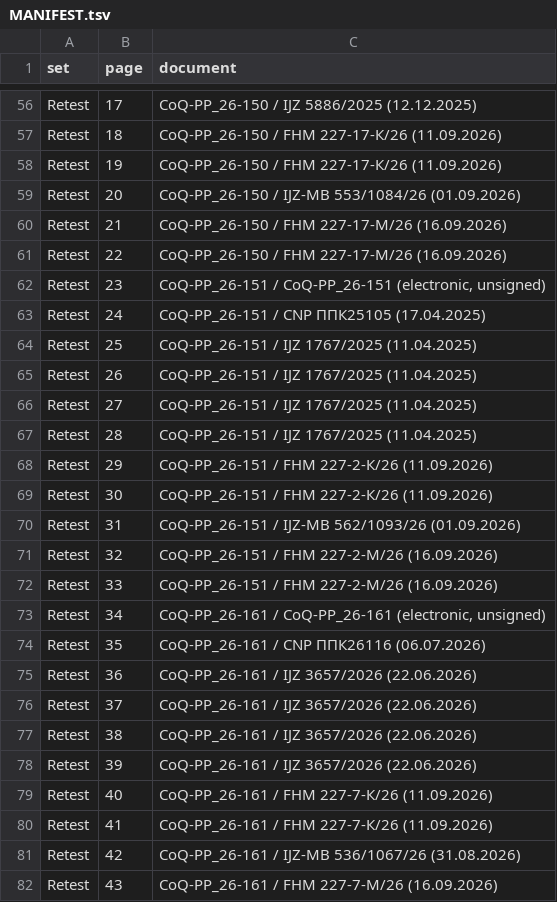
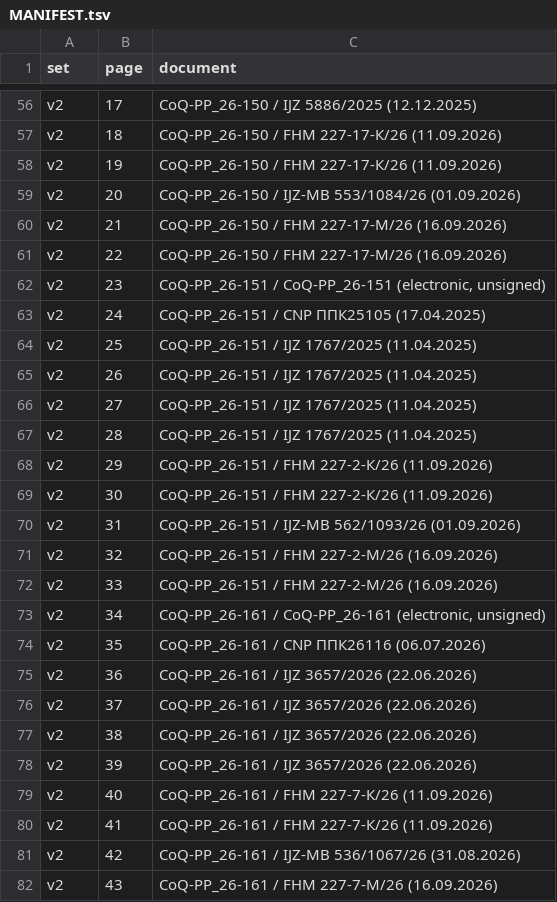
Before and after one commit to 3p4e/letta-stack, a TSV file: deliverables/qc_gap_analysis/DELIVER_2026-10-22_Signing_Sets/MANIFEST.tsv, drawn as a sheet; only a part is shown, gaps mark what is left out; the diff covers the shown part only; the diff names each change by its address in the sheet, - before the commit and + after, or states it on an @@ line.

```diff
--- a/deliverables/qc_gap_analysis/DELIVER_2026-10-22_Signing_Sets/MANIFEST.tsv
+++ b/deliverables/qc_gap_analysis/DELIVER_2026-10-22_Signing_Sets/MANIFEST.tsv
-A56:A82 (set): Retest
+A56:A82 (set): v2
```
Also changed, not shown: 55 edited cells elsewhere in this file, 3 other files.
